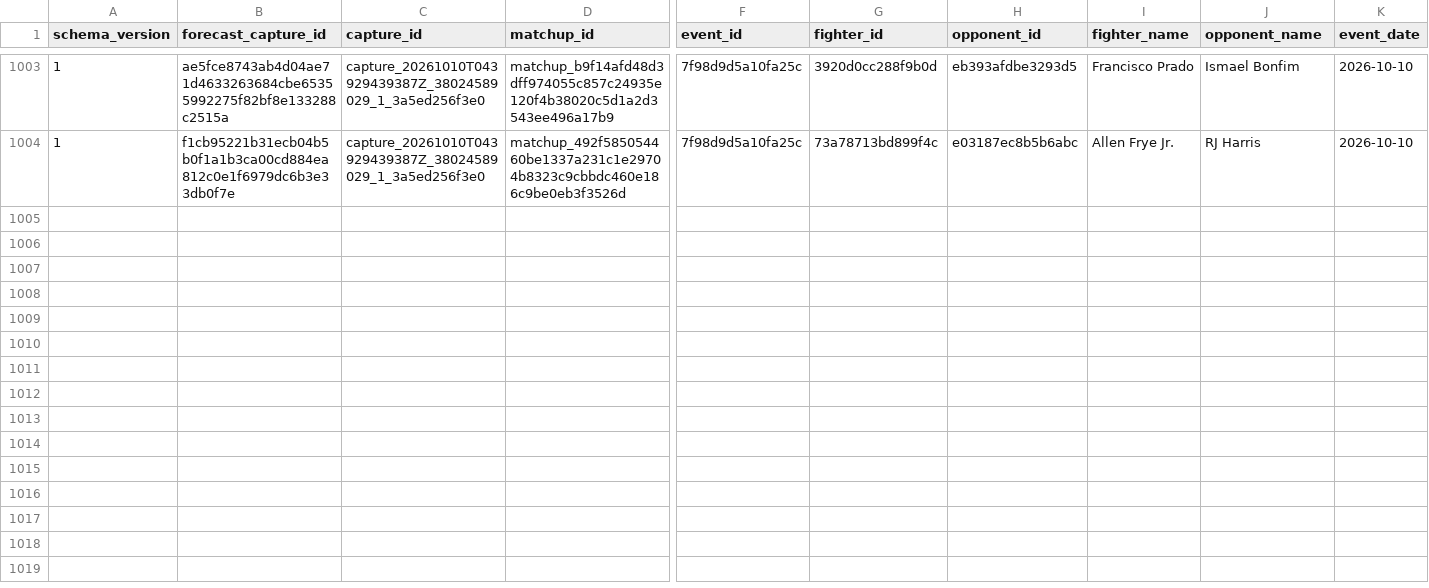
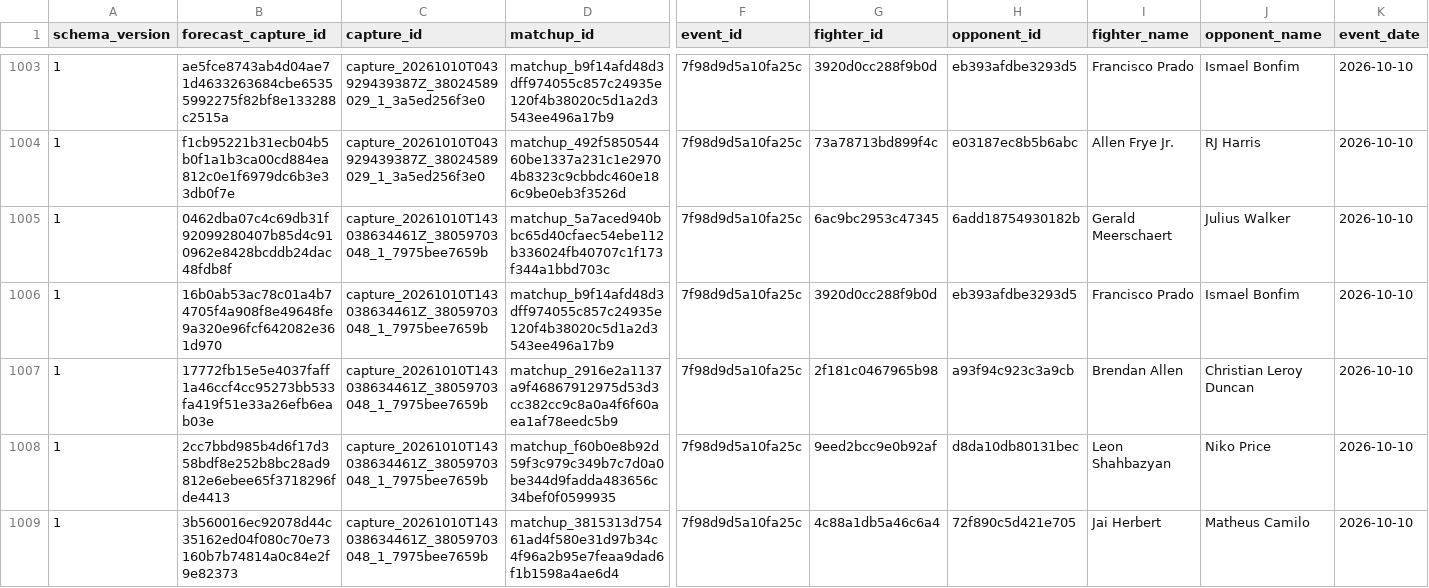
Before and after one commit to alexchandler100/UFC_Prediction_2022, a CSV file: src/content/data/market/forecast_captures.csv, drawn as a sheet; only a part is shown, gaps mark what is left out; rows hold the shown columns only; the diff covers the shown part only; the diff names each change by its address in the sheet, - before the commit and + after, or states it on an @@ line.

```diff
--- a/src/content/data/market/forecast_captures.csv
+++ b/src/content/data/market/forecast_captures.csv
+row 1005: 1 | 0462dba07c4c69db31f92099280407b85d4c910962e8428bcddb24dac48fdb8f | capture_20261010T143038634461Z_38059703048_1_7975bee7659b | matchup_5a7aced940bbc65d40cfaec54ebe112b336024fb40707c1f173f344a1bbd703c | 7f98d9d5a10fa25c | 6ac9bc2953c47345 | 6add18754930182b | Gerald Meerschaert | Julius Walker | 2026-10-10
+row 1006: 1 | 16b0ab53ac78c01a4b74705f4a908f8e49648fe9a320e96fcf642082e361d970 | capture_20261010T143038634461Z_38059703048_1_7975bee7659b | matchup_b9f14afd48d3dff974055c857c24935e120f4b38020c5d1a2d3543ee496a17b9 | 7f98d9d5a10fa25c | 3920d0cc288f9b0d | eb393afdbe3293d5 | Francisco Prado | Ismael Bonfim | 2026-10-10
+row 1007: 1 | 17772fb15e5e4037faff1a46ccf4cc95273bb533fa419f51e33a26efb6eab03e | capture_20261010T143038634461Z_38059703048_1_7975bee7659b | matchup_2916e2a1137a9f46867912975d53d3cc382cc9c8a0a4f6f60aea1af78eedc5b9 | 7f98d9d5a10fa25c | 2f181c0467965b98 | a93f94c923c3a9cb | Brendan Allen | Christian Leroy Duncan | 2026-10-10
+row 1008: 1 | 2cc7bbd985b4d6f17d358bdf8e252b8bc28ad9812e6ebee65f3718296fde4413 | capture_20261010T143038634461Z_38059703048_1_7975bee7659b | matchup_f60b0e8b92d59f3c979c349b7c7d0a0be344d9fadda483656c34bef0f0599935 | 7f98d9d5a10fa25c | 9eed2bcc9e0b92af | d8da10db80131bec | Leon Shahbazyan | Niko Price | 2026-10-10
+row 1009: 1 | 3b560016ec92078d44c35162ed04f080c70e73160b7b74814a0c84e2f9e82373 | capture_20261010T143038634461Z_38059703048_1_7975bee7659b | matchup_3815313d75461ad4f580e31d97b34c4f96a2b95e7feaa9dad6f1b1598a4ae6d4 | 7f98d9d5a10fa25c | 4c88a1db5a46c6a4 | 72f890c5d421e705 | Jai Herbert | Matheus Camilo | 2026-10-10
```
Also changed, not shown: 5 added rows elsewhere in this file, src/content/data/market/method_market_snapshots.csv, 25 other files.
